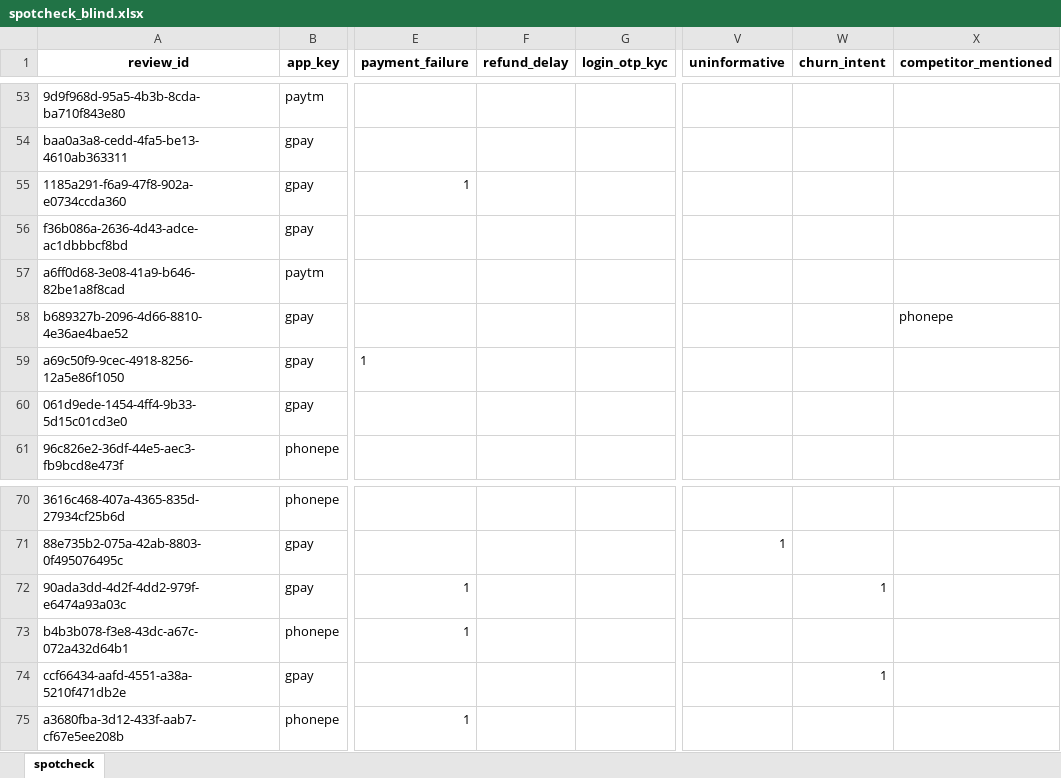
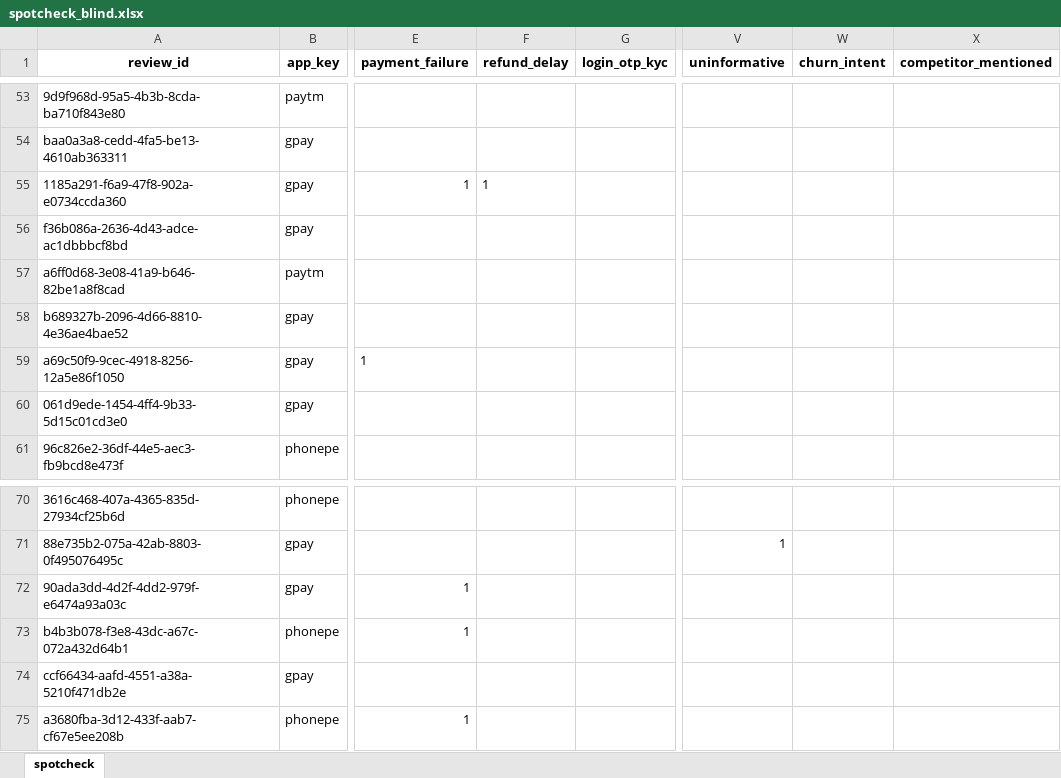
Before and after one commit to YashTomar2201/ReleaseRadar, an Excel workbook: data/labels/spotcheck_blind.xlsx, sheet spotcheck, drawn as a sheet; only a part is shown, gaps mark what is left out; values as stored, in another font and other column widths than the file's, no borders; the diff covers the shown part only; the diff names each change by its address in the sheet, - before the commit and + after, or states it on an @@ line.

```diff
--- a/data/labels/spotcheck_blind.xlsx (sheet spotcheck)
+++ b/data/labels/spotcheck_blind.xlsx (sheet spotcheck)
-F55 (refund_delay): (empty)
+F55 (refund_delay): 1
-X58 (competitor_mentioned): phonepe
+X58 (competitor_mentioned): (empty)
-W72 (churn_intent): 1
+W72 (churn_intent): (empty)
-W74 (churn_intent): 1
+W74 (churn_intent): (empty)
```
Also changed, not shown: 10 edited cells elsewhere in this sheet, 6 other files.
